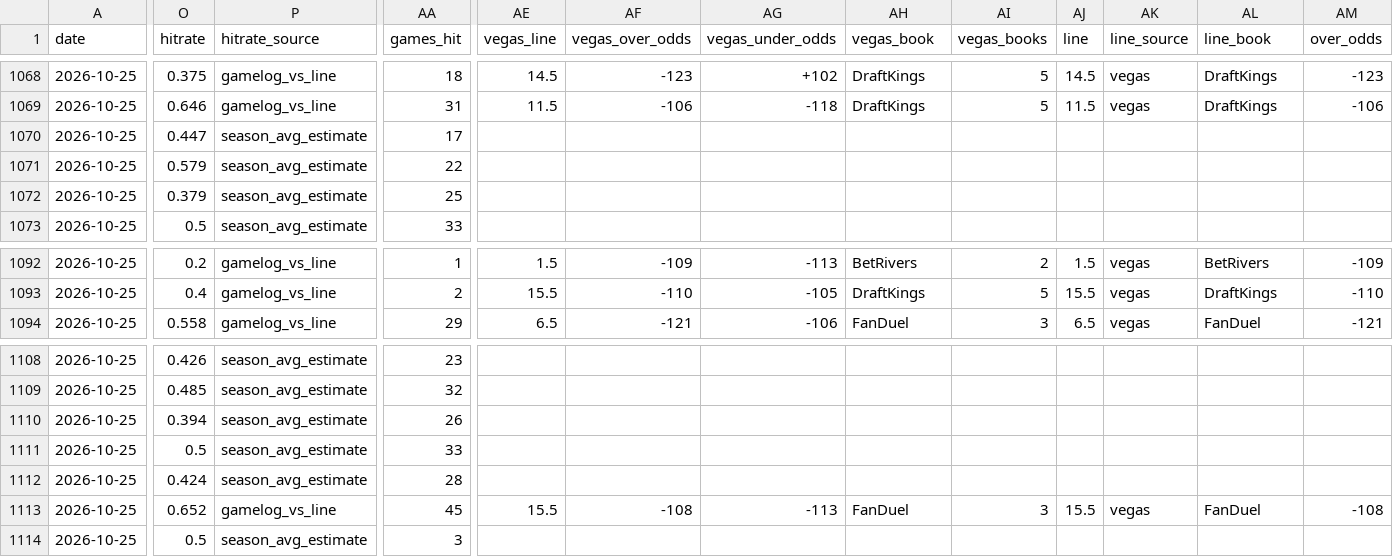
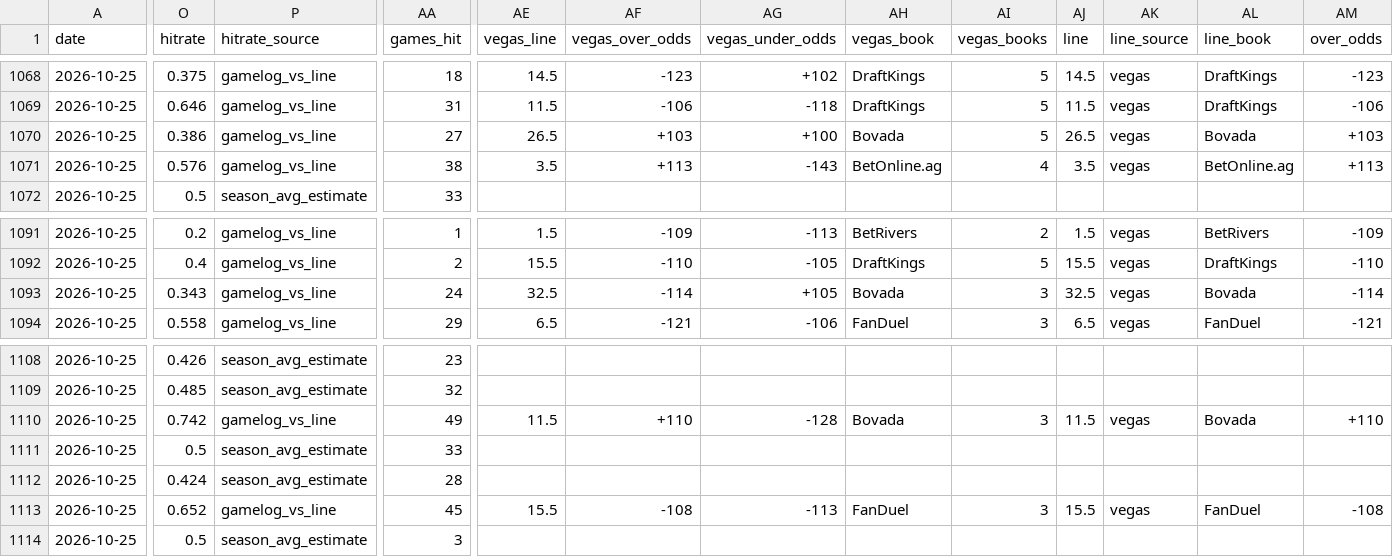
Before and after one commit to SidSub1041/NBA-Player-Prop-Model, a CSV file: web/public/data/picks.csv, drawn as a sheet; only a part is shown, gaps mark what is left out; removed rows and columns are numbered as before the commit, all else as after; rows hold the shown columns only; the diff covers the shown part only; the diff names each change by its address in the sheet, - before the commit and + after, or states it on an @@ line.

```diff
--- a/web/public/data/picks.csv
+++ b/web/public/data/picks.csv
-O1070 (hitrate): 0.447
+O1070 (hitrate): 0.386
-P1070 (hitrate_source): season_avg_estimate
+P1070 (hitrate_source): gamelog_vs_line
-AA1070 (games_hit): 17
+AA1070 (games_hit): 27
-AE1070 (vegas_line): (empty)
+AE1070 (vegas_line): 26.5
-AF1070 (vegas_over_odds): (empty)
+AF1070 (vegas_over_odds): +103
-AG1070 (vegas_under_odds): (empty)
+AG1070 (vegas_under_odds): +100
-AH1070 (vegas_book): (empty)
+AH1070 (vegas_book): Bovada
-AI1070 (vegas_books): (empty)
+AI1070 (vegas_books): 5
-AJ1070 (line): (empty)
+AJ1070 (line): 26.5
-AK1070 (line_source): (empty)
+AK1070 (line_source): vegas
-AL1070 (line_book): (empty)
+AL1070 (line_book): Bovada
-AM1070 (over_odds): (empty)
+AM1070 (over_odds): +103
-row 1071: 2026-10-25 | 0.579 | season_avg_estimate | 22
-O1071 (hitrate): 0.379
+O1071 (hitrate): 0.576
-P1071 (hitrate_source): season_avg_estimate
+P1071 (hitrate_source): gamelog_vs_line
-AA1071 (games_hit): 25
+AA1071 (games_hit): 38
-AE1071 (vegas_line): (empty)
+AE1071 (vegas_line): 3.5
-AF1071 (vegas_over_odds): (empty)
+AF1071 (vegas_over_odds): +113
-AG1071 (vegas_under_odds): (empty)
+AG1071 (vegas_under_odds): -143
-AH1071 (vegas_book): (empty)
+AH1071 (vegas_book): BetOnline.ag
-AI1071 (vegas_books): (empty)
+AI1071 (vegas_books): 4
-AJ1071 (line): (empty)
+AJ1071 (line): 3.5
-AK1071 (line_source): (empty)
+AK1071 (line_source): vegas
-AL1071 (line_book): (empty)
+AL1071 (line_book): BetOnline.ag
-AM1071 (over_odds): (empty)
+AM1071 (over_odds): +113
+row 1093: 2026-10-25 | 0.343 | gamelog_vs_line | 24 | 32.5 | -114 | +105 | Bovada | 3 | 32.5 | vegas | Bovada | -114
-O1110 (hitrate): 0.394
+O1110 (hitrate): 0.742
-P1110 (hitrate_source): season_avg_estimate
+P1110 (hitrate_source): gamelog_vs_line
-AA1110 (games_hit): 26
+AA1110 (games_hit): 49
-AE1110 (vegas_line): (empty)
+AE1110 (vegas_line): 11.5
-AF1110 (vegas_over_odds): (empty)
+AF1110 (vegas_over_odds): +110
-AG1110 (vegas_under_odds): (empty)
+AG1110 (vegas_under_odds): -128
-AH1110 (vegas_book): (empty)
+AH1110 (vegas_book): Bovada
-AI1110 (vegas_books): (empty)
+AI1110 (vegas_books): 3
-AJ1110 (line): (empty)
+AJ1110 (line): 11.5
-AK1110 (line_source): (empty)
+AK1110 (line_source): vegas
-AL1110 (line_book): (empty)
+AL1110 (line_book): Bovada
-AM1110 (over_odds): (empty)
+AM1110 (over_odds): +110
```
Also changed, not shown: 54 edited cells elsewhere in this file, 3 other files.
